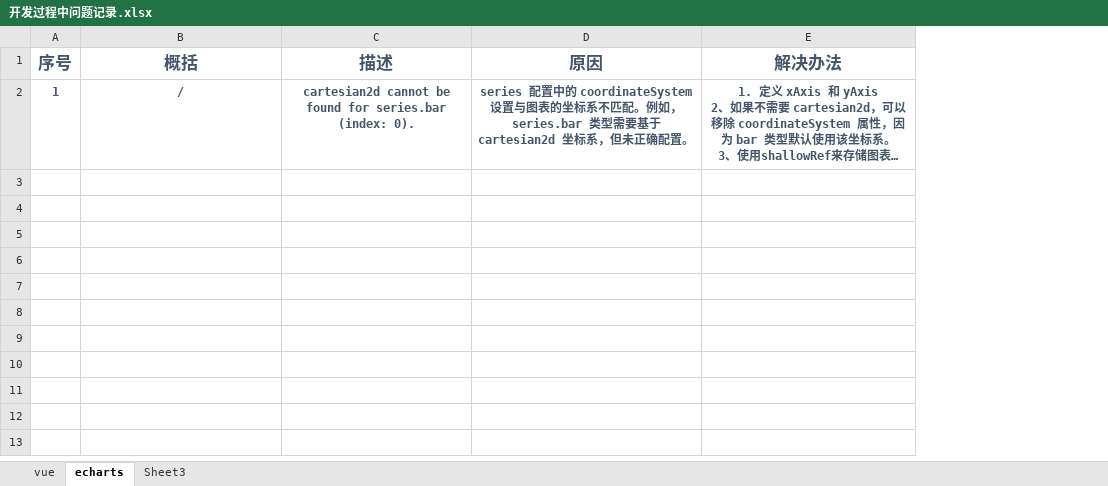
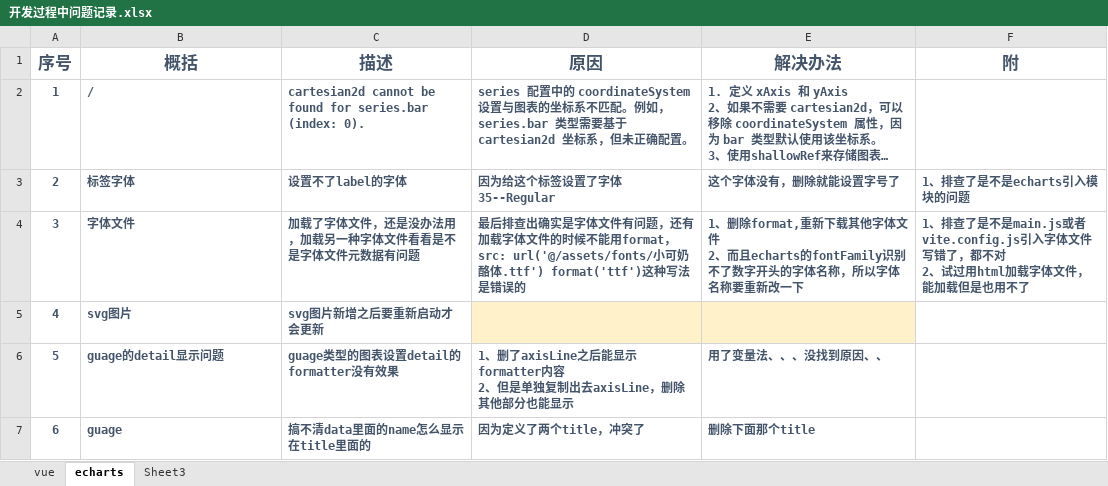
Before and after one commit to Jnimy-z/Jnimy-z.github.io, an Excel workbook: 开发过程中问题记录.xlsx, sheet echarts, drawn as a sheet; long unchanged cells end in …; values as stored, in another font and other column widths than the file's, no borders; ↵ is a line break in a cell; the diff names each change by its address in the sheet, - before the commit and + after, or states it on an @@ line.

```diff
--- a/开发过程中问题记录.xlsx (sheet echarts)
+++ b/开发过程中问题记录.xlsx (sheet echarts)
+column F (附), empty
-B2:E2 alignment: center
+B2:E2 alignment: left
+row 3: 2 | 标签字体 | 设置不了label的字体 | 因为给这个标签设置了字体35--Regular | 这个字体没有，删除就能设置字号了 | 1、排查了是不是echarts引入模块的问题
+row 4: 3 | 字体文件 | 加载了字体文件，还是没办法用，加载另一种字体文件看看是不是字体文件元数据有问题 | 最后排查出确实是字体文件有问题，还有加载字体文件的时候不能用format，src: url('@/assets/fonts/小可奶酪体.ttf') format('ttf')这种写法是错误的 | 1、删除format,重新下载其他字体文件 ↵ 2、而且echarts的fontFamily识别不了数字开头的字体名称，所以字体名称要重新改一下 | 1、排查了是不是main.js或者vite.config.js引入字体文件写错了，都不对 ↵ 2、试过用html加载字体文件，能加载但是也用不了
+row 5: 4 | svg图片 | svg图片新增之后要重新启动才会更新
+row 6: 5 | guage的detail显示问题 | guage类型的图表设置detail的formatter没有效果 | 1、删了axisLine之后能显示formatter内容 ↵ 2、但是单独复制出去axisLine，删除其他部分也能显示 | 用了变量法、、、没找到原因、、
+row 7: 6 | guage | 搞不清data里面的name怎么显示在title里面的 | 因为定义了两个title，冲突了 | 删除下面那个title
```
Also changed, not shown: 27 other files.
